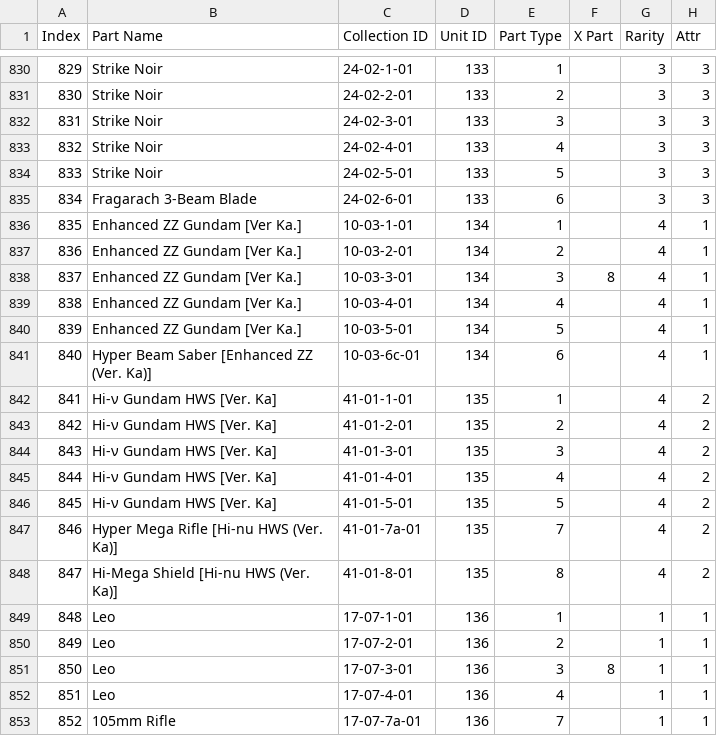
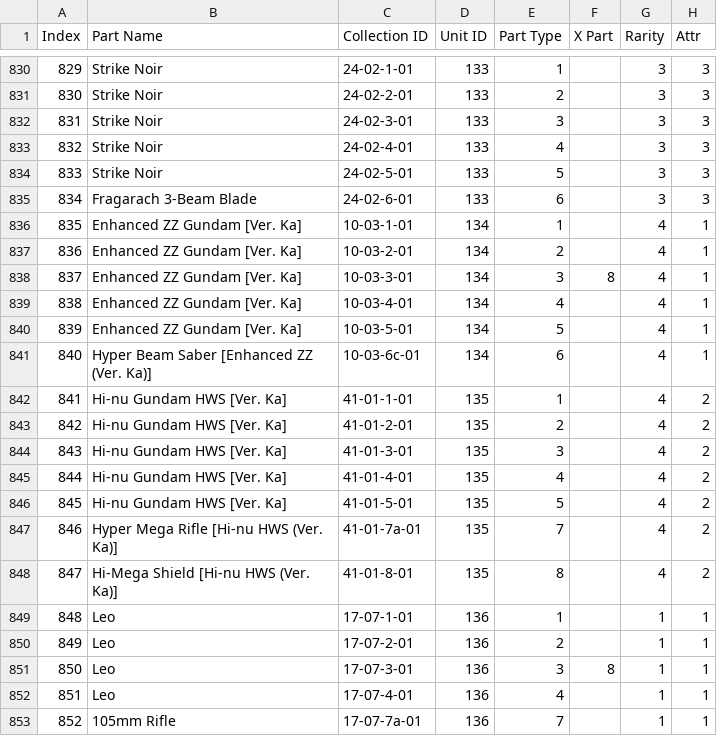
Before and after one commit to gbgwcalculator/gbgwcalculator.github.io, a CSV file: src/data/csv/parts.csv, drawn as a sheet; only a part is shown, gaps mark what is left out; the diff names each change by its address in the sheet, - before the commit and + after, or states it on an @@ line.

Commit message:
Update names for consistency (#33)

```diff
--- a/src/data/csv/parts.csv
+++ b/src/data/csv/parts.csv
-B836:B840 (Part Name): Enhanced ZZ Gundam [Ver Ka.]
+B836:B840 (Part Name): Enhanced ZZ Gundam [Ver. Ka]
-B842:B846 (Part Name): Hi-ν Gundam HWS [Ver. Ka]
+B842:B846 (Part Name): Hi-nu Gundam HWS [Ver. Ka]
```
Also changed, not shown: src/data/csv/units.csv, 2 other files.
